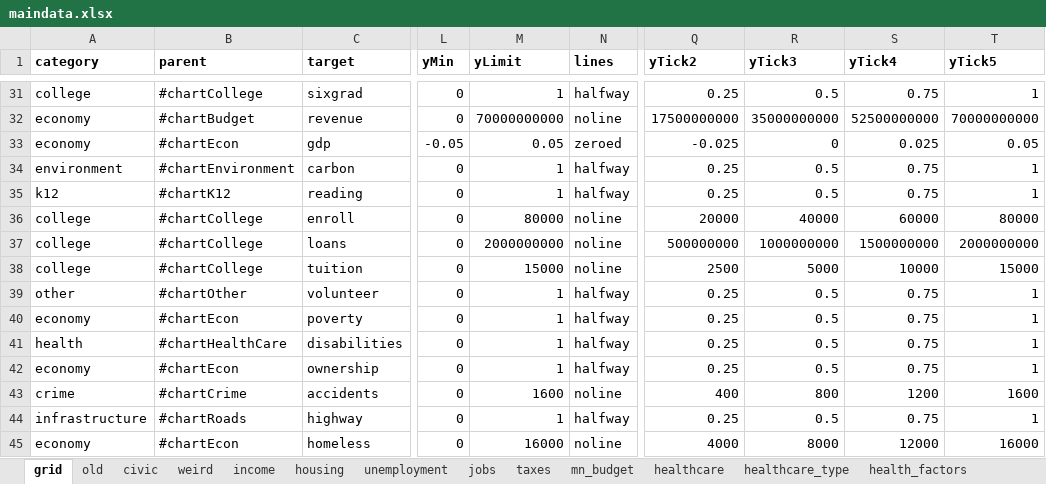
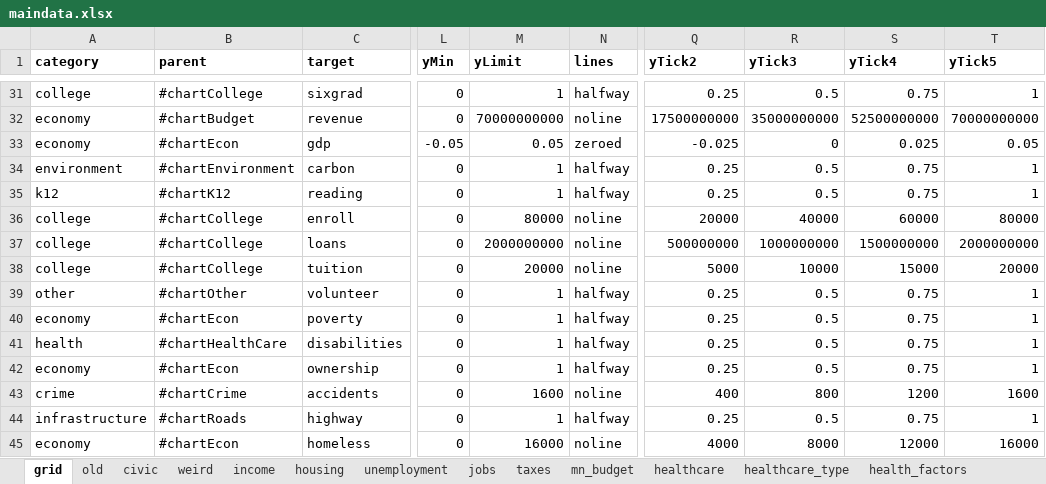
Before and after one commit to striblab/20181231-dayton, an Excel workbook: sources/data/maindata.xlsx, sheet grid, drawn as a sheet; only a part is shown, gaps mark what is left out; values as stored, in another font and other column widths than the file's, no borders; the diff names each change by its address in the sheet, - before the commit and + after, or states it on an @@ line.

```diff
--- a/sources/data/maindata.xlsx (sheet grid)
+++ b/sources/data/maindata.xlsx (sheet grid)
-M38 (yLimit): 15000
+M38 (yLimit): 20000
-Q38 (yTick2): 2500
+Q38 (yTick2): 5000
-R38 (yTick3): 5000
+R38 (yTick3): 10000
-S38 (yTick4): 10000
+S38 (yTick4): 15000
-T38 (yTick5): 15000
+T38 (yTick5): 20000
```
Also changed, not shown: 2 other files.
